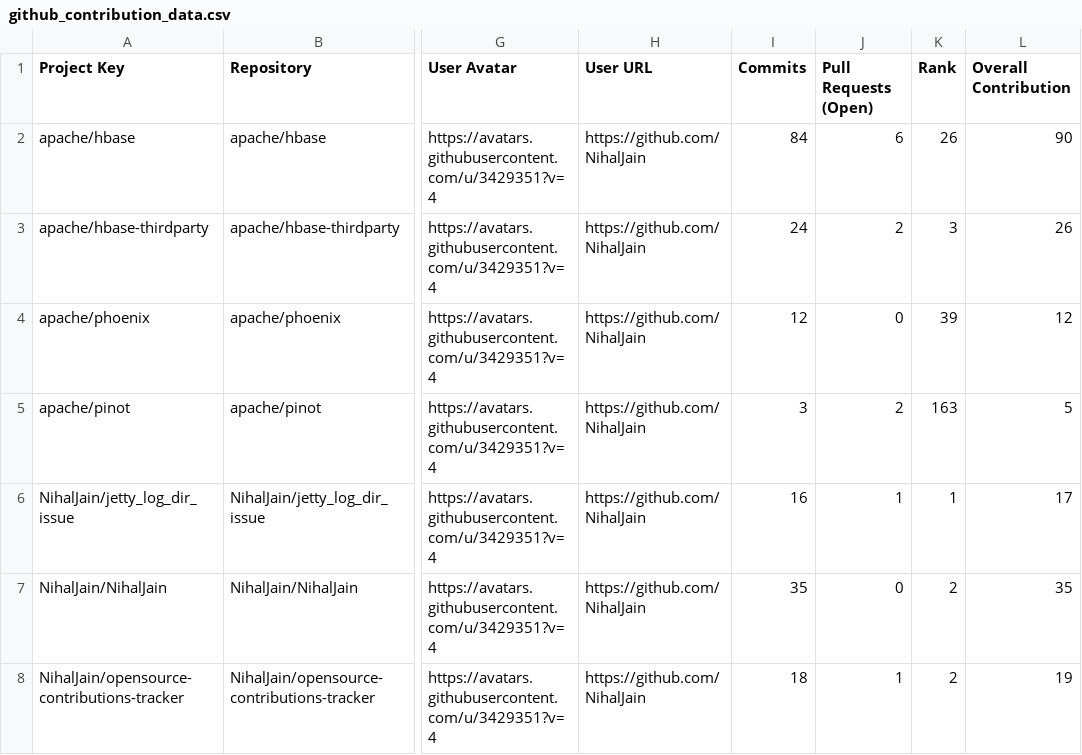
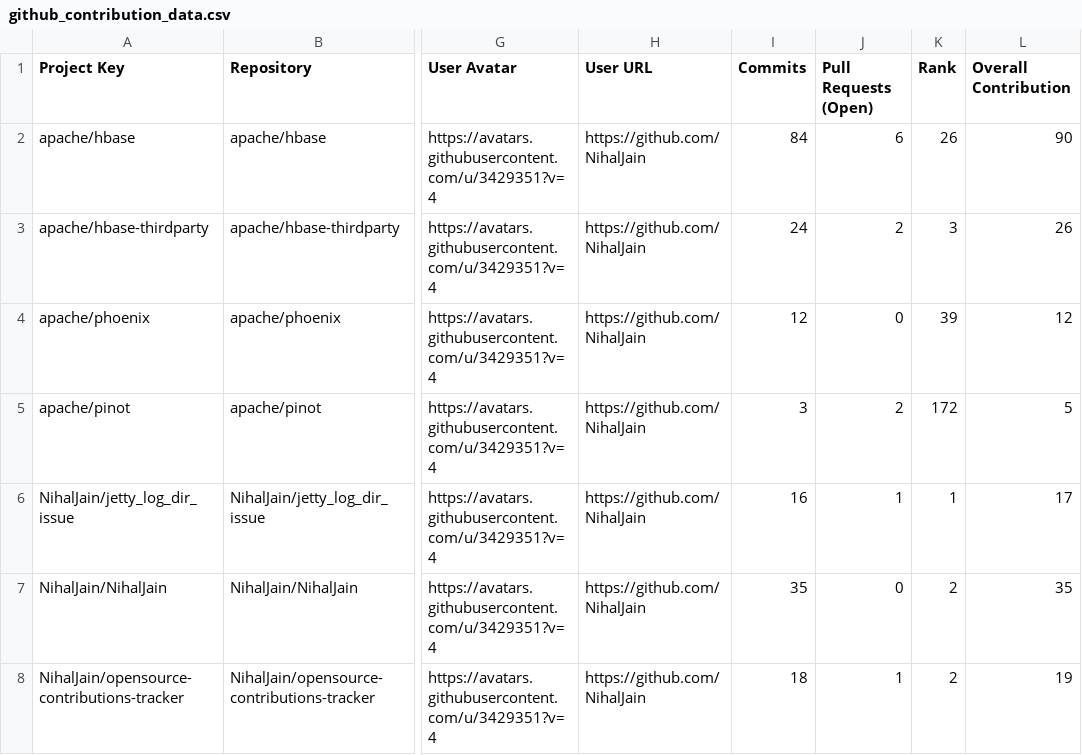
Before and after one commit to nihaljain-test/opensource-contributions-tracker, a CSV file: output/github_contribution_data.csv, drawn as a sheet; only a part is shown, gaps mark what is left out; the diff names each change by its address in the sheet, - before the commit and + after, or states it on an @@ line.

```diff
--- a/output/github_contribution_data.csv
+++ b/output/github_contribution_data.csv
-K5 (Rank): 163
+K5 (Rank): 172
```
Also changed, not shown: 1 other file.
